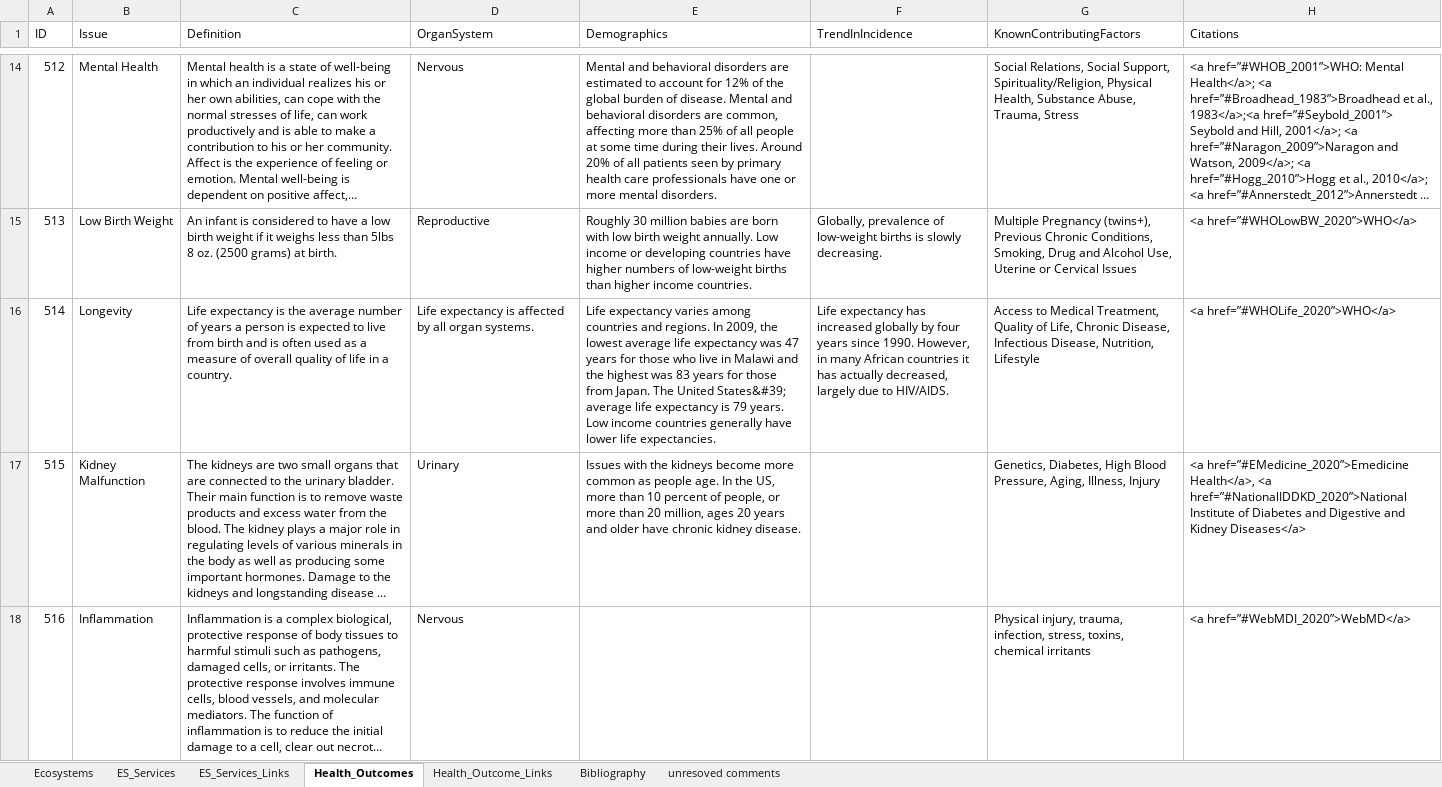
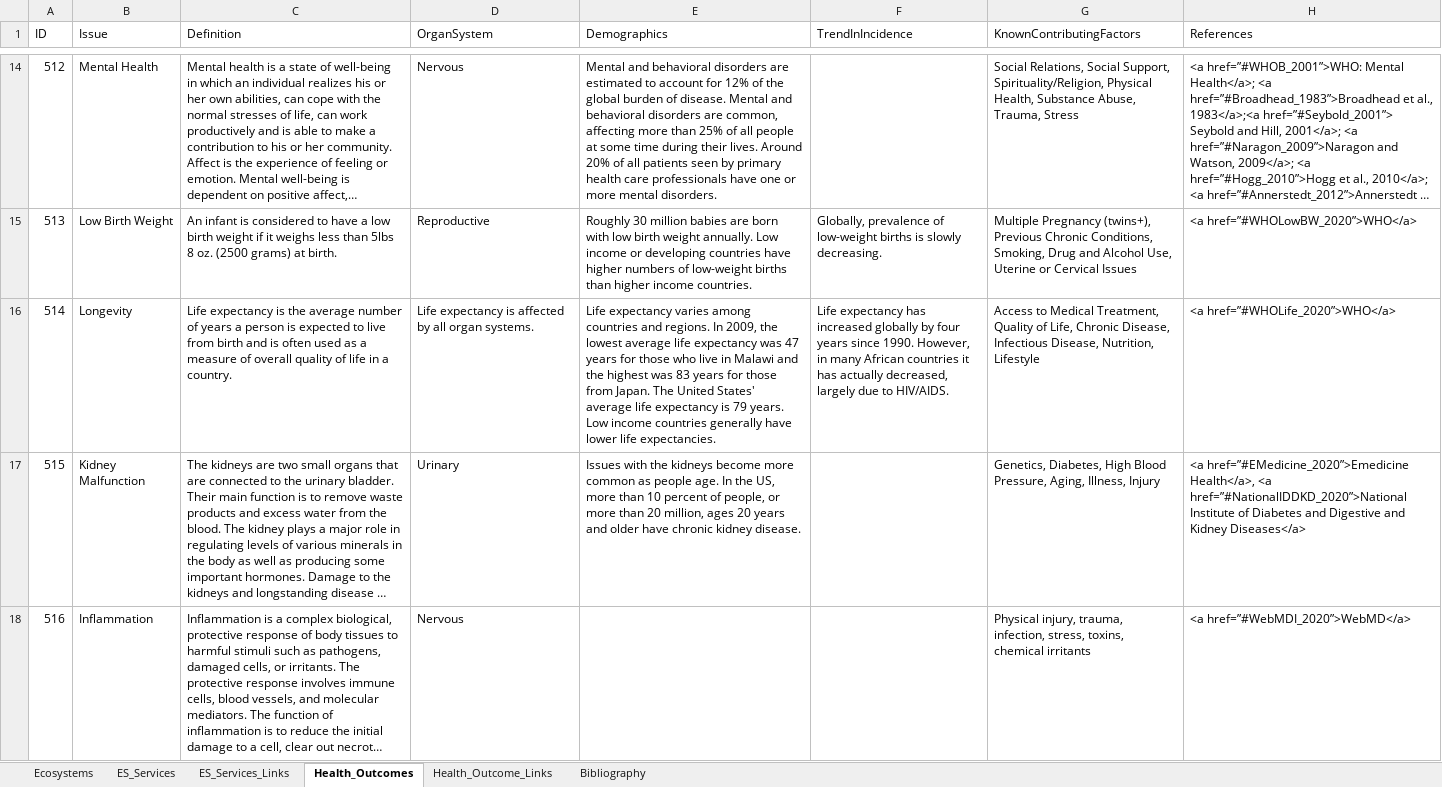
Before and after one commit to USEPA/EcoHealth_Relationship_Browser, an Excel workbook: content/EcoHealthContent.xlsx, sheet Health_Outcomes, drawn as a sheet; only a part is shown, gaps mark what is left out; long unchanged cells end in …; values as stored, in another font and other column widths than the file's, no borders; the diff covers the shown part only; the diff names each change by its address in the sheet, - before the commit and + after, or states it on an @@ line.

```diff
--- a/content/EcoHealthContent.xlsx (sheet Health_Outcomes)
+++ b/content/EcoHealthContent.xlsx (sheet Health_Outcomes)
-sheet tab: unresoved comments
-H1: Citations
+H1: References
-E16 (Demographics): …The United States&#39; average life…
+E16 (Demographics): …The United States' average life…
```
Also changed, not shown: 5 edited cells elsewhere in this sheet, sheet Bibliography, sheet Health_Outcome_Links, sheet ES_Services_Links, sheet Ecosystems, sheet ES_Services, 4 other files.
